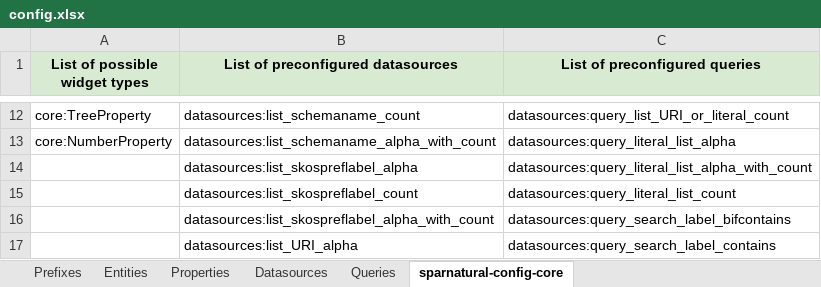
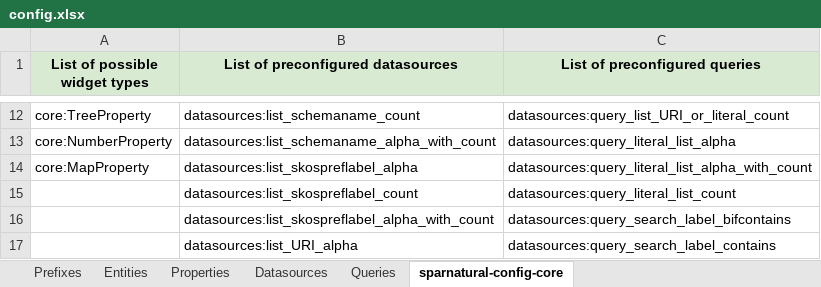
Before and after one commit to sdvelev/Sparnatural-Elections-Graph, an Excel workbook: config.xlsx, sheet sparnatural-config-core, drawn as a sheet; only a part is shown, gaps mark what is left out; values as stored, in another font and other column widths than the file's, no borders; charts and pictures not drawn; the diff names each change by its address in the sheet, - before the commit and + after, or states it on an @@ line.

Commit message:
Add next version of Sparnatural project

```diff
--- a/config.xlsx (sheet sparnatural-config-core)
+++ b/config.xlsx (sheet sparnatural-config-core)
-A14 (List of possible widget types): (empty)
+A14 (List of possible widget types): core:MapProperty
```
Also changed, not shown: sheet Properties, sheet Entities, sheet Prefixes, sheet Datasources, charts or pictures, 8 other files.
